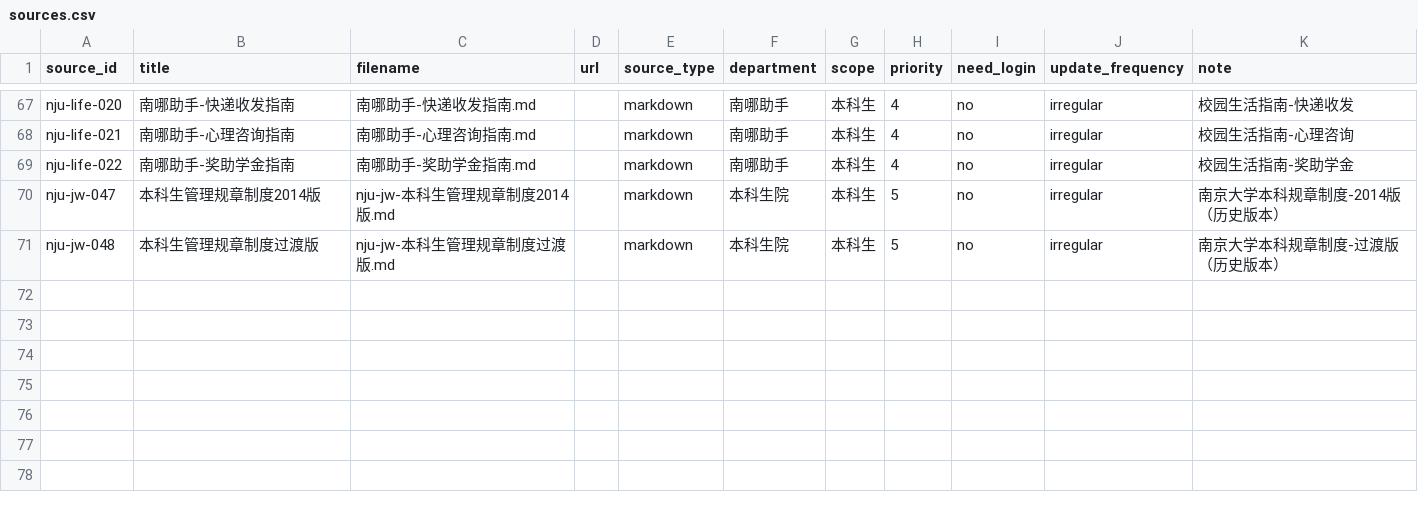
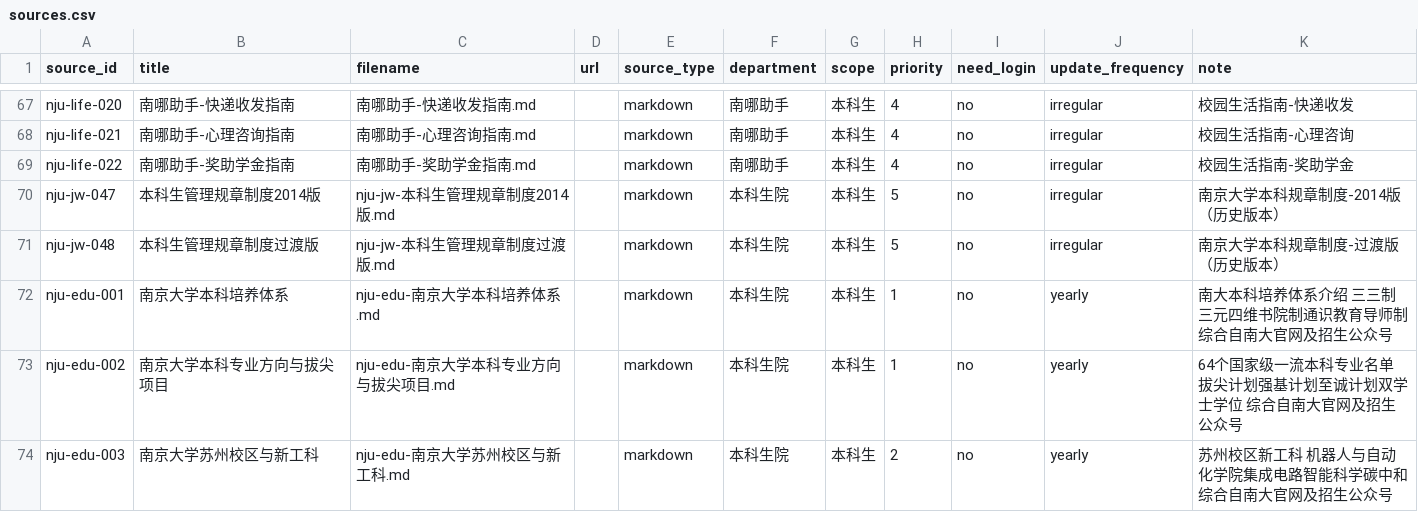
Before and after one commit to Mr-tree013/nju-rule-rag, a CSV file: data/sources.csv, drawn as a sheet; only a part is shown, gaps mark what is left out; the diff names each change by its address in the sheet, - before the commit and + after, or states it on an @@ line.

```diff
--- a/data/sources.csv
+++ b/data/sources.csv
+row 72: nju-edu-001 | 南京大学本科培养体系 | nju-edu-南京大学本科培养体系.md |  | markdown | 本科生院 | 本科生 | 1 | no | yearly | 南大本科培养体系介绍 三三制三元四维书院制通识教育导师制 综合自南大官网及招生公众号
+row 73: nju-edu-002 | 南京大学本科专业方向与拔尖项目 | nju-edu-南京大学本科专业方向与拔尖项目.md |  | markdown | 本科生院 | 本科生 | 1 | no | yearly | 64个国家级一流本科专业名单 拔尖计划强基计划至诚计划双学士学位 综合自南大官网及招生公众号
+row 74: nju-edu-003 | 南京大学苏州校区与新工科 | nju-edu-南京大学苏州校区与新工科.md |  | markdown | 本科生院 | 本科生 | 2 | no | yearly | 苏州校区新工科 机器人与自动化学院集成电路智能科学碳中和 综合自南大官网及招生公众号
```
Also changed, not shown: 9 other files.
